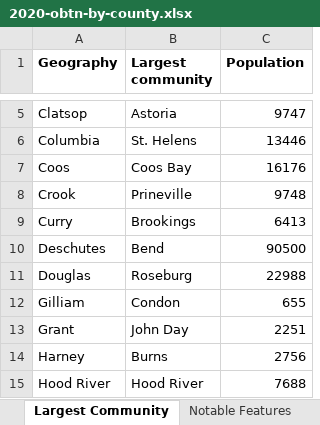
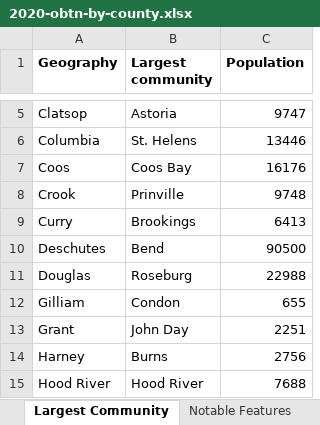
Before and after one commit to rfortherestofus/obtn, an Excel workbook: data-raw/2020-obtn-by-county.xlsx, sheet Largest Community, drawn as a sheet; only a part is shown, gaps mark what is left out; values as stored, in another font and other column widths than the file's, no borders; the diff names each change by its address in the sheet, - before the commit and + after, or states it on an @@ line.

```diff
--- a/data-raw/2020-obtn-by-county.xlsx (sheet Largest Community)
+++ b/data-raw/2020-obtn-by-county.xlsx (sheet Largest Community)
-B8 (Largest community): Prineville
+B8 (Largest community): Prinville
```
Also changed, not shown: sheet ALICE, sheet Race Ethnicity, data-raw/2020-obtn-by-measure.xlsx, 56 other files.
